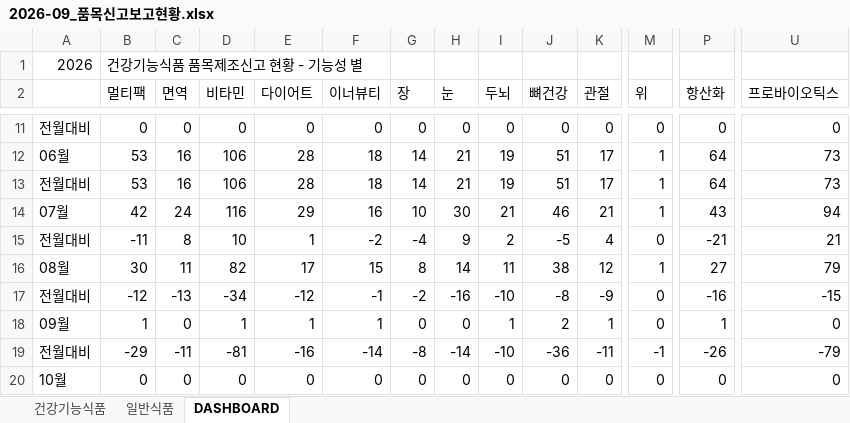
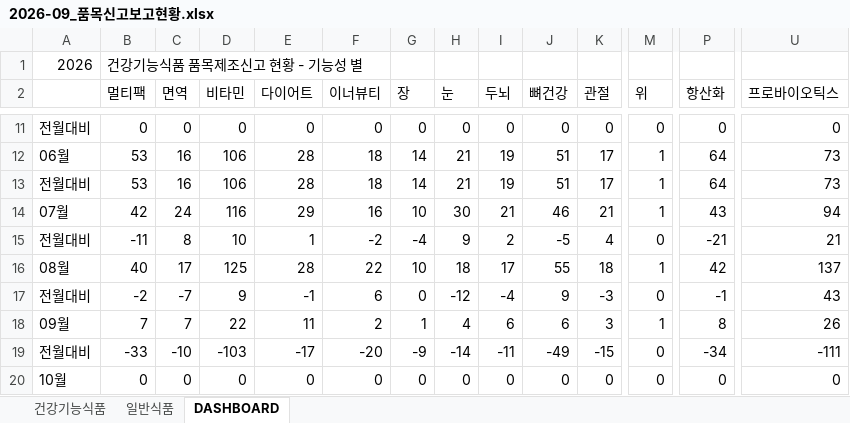
Before and after one commit to primexx98-sudo/food-product-status, an Excel workbook: output/2026-09_품목신고보고현황.xlsx, sheet DASHBOARD, drawn as a sheet; only a part is shown, gaps mark what is left out; values as stored, in another font and other column widths than the file's, no cell formats; removed rows and columns are numbered as before the commit, all else as after; rows hold the shown columns only; the diff covers the shown part only; the diff names each change by its address in the sheet, - before the commit and + after, or states it on an @@ line.

```diff
--- a/output/2026-09_품목신고보고현황.xlsx (sheet DASHBOARD)
+++ b/output/2026-09_품목신고보고현황.xlsx (sheet DASHBOARD)
-row 16: 08월 | 30 | 11 | 82 | 17 | 15 | 8 | 14 | 11 | 38 | 12 | 1 | 27 | 79
-row 17: 전월대비 | -12 | -13 | -34 | -12 | -1 | -2 | -16 | -10 | -8 | -9 | 0 | -16 | -15
+row 16: 08월 | 40 | 17 | 125 | 28 | 22 | 10 | 18 | 17 | 55 | 18 | 1 | 42 | 137
+row 17: 전월대비 | -2 | -7 | 9 | -1 | 6 | 0 | -12 | -4 | 9 | -3 | 0 | -1 | 43
-B18 (멀티팩): 1
+B18 (멀티팩): 7
-C18 (면역): 0
+C18 (면역): 7
-D18 (비타민): 1
+D18 (비타민): 22
-E18 (다이어트): 1
+E18 (다이어트): 11
-F18 (이너뷰티): 1
+F18 (이너뷰티): 2
-G18 (장): 0
+G18 (장): 1
-H18 (눈): 0
+H18 (눈): 4
-I18 (두뇌): 1
+I18 (두뇌): 6
-J18 (뼈건강): 2
+J18 (뼈건강): 6
-K18 (관절): 1
+K18 (관절): 3
-M18 (위): 0
+M18 (위): 1
-P18 (항산화): 1
+P18 (항산화): 8
-U18 (프로바이오틱스): 0
+U18 (프로바이오틱스): 26
-row 19: 전월대비 | -29 | -11 | -81 | -16 | -14 | -8 | -14 | -10 | -36 | -11 | -1 | -26 | -79
+row 19: 전월대비 | -33 | -10 | -103 | -17 | -20 | -9 | -14 | -11 | -49 | -15 | 0 | -34 | -111
```
Also changed, not shown: 5 added rows, 5 removed rows and 21 edited cells elsewhere in this sheet, sheet 일반식품, sheet 건강기능식품, cell formats.
